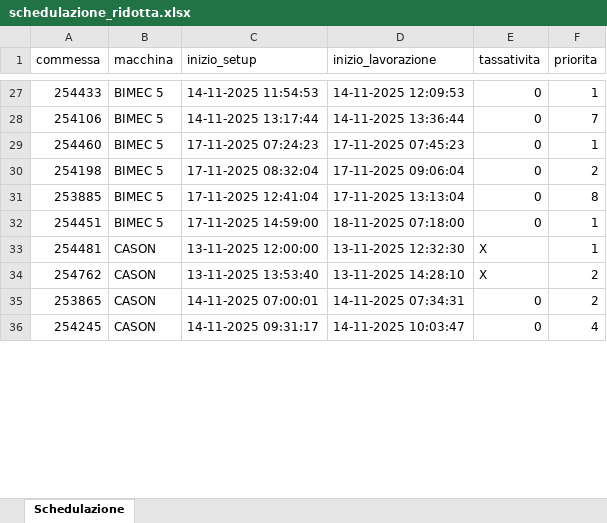
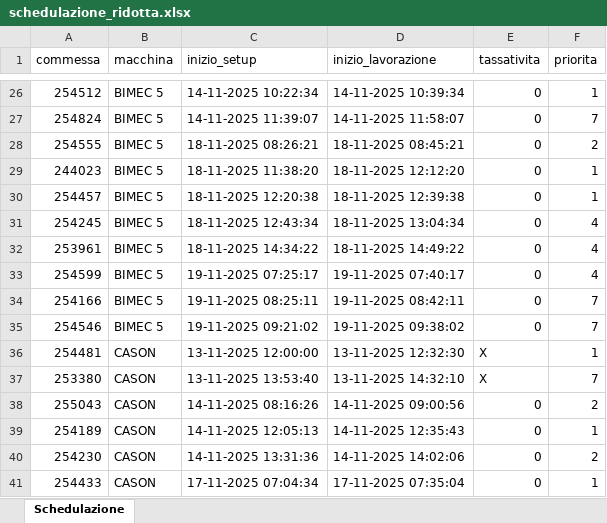
Before and after one commit to Baszonpedis/progettoIS, an Excel workbook: PS-VRP/Dati_output/schedulazione_ridotta.xlsx, sheet Schedulazione, drawn as a sheet; only a part is shown, gaps mark what is left out; values as stored, in another font and other column widths than the file's, no cell formats; removed rows and columns are numbered as before the commit, all else as after; the diff covers the shown part only; the diff names each change by its address in the sheet, - before the commit and + after, or states it on an @@ line.

```diff
--- a/PS-VRP/Dati_output/schedulazione_ridotta.xlsx (sheet Schedulazione)
+++ b/PS-VRP/Dati_output/schedulazione_ridotta.xlsx (sheet Schedulazione)
-A26 (commessa): 254433
+A26 (commessa): 254512
-C26 (inizio_setup): 14-11-2025 11:54:53
+C26 (inizio_setup): 14-11-2025 10:22:34
-D26 (inizio_lavorazione): 14-11-2025 12:09:53
+D26 (inizio_lavorazione): 14-11-2025 10:39:34
-A27 (commessa): 254106
+A27 (commessa): 254824
-C27 (inizio_setup): 14-11-2025 13:17:44
+C27 (inizio_setup): 14-11-2025 11:39:07
-D27 (inizio_lavorazione): 14-11-2025 13:36:44
+D27 (inizio_lavorazione): 14-11-2025 11:58:07
-row 29: 254460 | BIMEC 5 | 17-11-2025 07:24:23 | 17-11-2025 07:45:23 | 0 | 1
-A28 (commessa): 254198
+A28 (commessa): 254555
-C28 (inizio_setup): 17-11-2025 08:32:04
+C28 (inizio_setup): 18-11-2025 08:26:21
-D28 (inizio_lavorazione): 17-11-2025 09:06:04
+D28 (inizio_lavorazione): 18-11-2025 08:45:21
-row 31: 253885 | BIMEC 5 | 17-11-2025 12:41:04 | 17-11-2025 13:13:04 | 0 | 8
-A29 (commessa): 254451
+A29 (commessa): 244023
-C29 (inizio_setup): 17-11-2025 14:59:00
+C29 (inizio_setup): 18-11-2025 11:38:20
-D29 (inizio_lavorazione): 18-11-2025 07:18:00
+D29 (inizio_lavorazione): 18-11-2025 12:12:20
+row 30: 254457 | BIMEC 5 | 18-11-2025 12:20:38 | 18-11-2025 12:39:38 | 0 | 1
+row 31: 254245 | BIMEC 5 | 18-11-2025 12:43:34 | 18-11-2025 13:04:34 | 0 | 4
+row 32: 253961 | BIMEC 5 | 18-11-2025 14:34:22 | 18-11-2025 14:49:22 | 0 | 4
+row 33: 254599 | BIMEC 5 | 19-11-2025 07:25:17 | 19-11-2025 07:40:17 | 0 | 4
+row 34: 254166 | BIMEC 5 | 19-11-2025 08:25:11 | 19-11-2025 08:42:11 | 0 | 7
+row 35: 254546 | BIMEC 5 | 19-11-2025 09:21:02 | 19-11-2025 09:38:02 | 0 | 7
-A37 (commessa): 254762
+A37 (commessa): 253380
-D37 (inizio_lavorazione): 13-11-2025 14:28:10
+D37 (inizio_lavorazione): 13-11-2025 14:32:10
-F37 (priorita): 2
+F37 (priorita): 7
+row 38: 255043 | CASON | 14-11-2025 08:16:26 | 14-11-2025 09:00:56 | 0 | 2
+row 39: 254189 | CASON | 14-11-2025 12:05:13 | 14-11-2025 12:35:43 | 0 | 1
-A40 (commessa): 253865
+A40 (commessa): 254230
-C40 (inizio_setup): 14-11-2025 07:00:01
+C40 (inizio_setup): 14-11-2025 13:31:36
-D40 (inizio_lavorazione): 14-11-2025 07:34:31
+D40 (inizio_lavorazione): 14-11-2025 14:02:06
-A41 (commessa): 254245
+A41 (commessa): 254433
-C41 (inizio_setup): 14-11-2025 09:31:17
+C41 (inizio_setup): 17-11-2025 07:04:34
-D41 (inizio_lavorazione): 14-11-2025 10:03:47
+D41 (inizio_lavorazione): 17-11-2025 07:35:04
-F41 (priorita): 4
+F41 (priorita): 1
```
Also changed, not shown: 24 added rows, 44 removed rows and 106 edited cells elsewhere in this sheet, cell formats, PS-VRP/Dati_output/Problemi_lettura_Excel.xlsx, PS-VRP/Dati_output/Problemi_schedulazione_commesse.xlsx, 4 other files.
